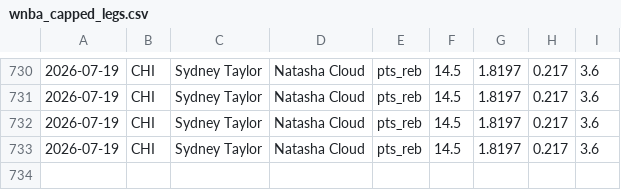
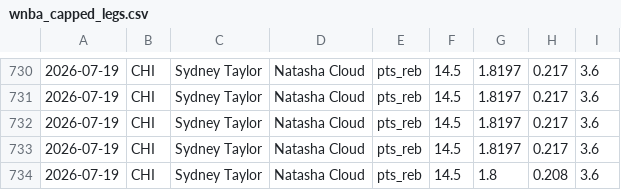
Before and after one commit to fgf9p6ks2f-ux/tennis-odds-collector, a CSV file: wnba_capped_legs.csv, drawn as a sheet; only a part is shown, gaps mark what is left out.

Commit message:
vm loop data [skip ci]

```diff
--- a/wnba_capped_legs.csv
+++ b/wnba_capped_legs.csv
@@ -733 +733,2 @@
 2026-07-19,CHI,Sydney Taylor,Natasha Cloud,pts_reb,14.5,1.8197,0.217,3.6
+2026-07-19,CHI,Sydney Taylor,Natasha Cloud,pts_reb,14.5,1.8,0.208,3.6
```
Also changed, not shown: 4 other files.
